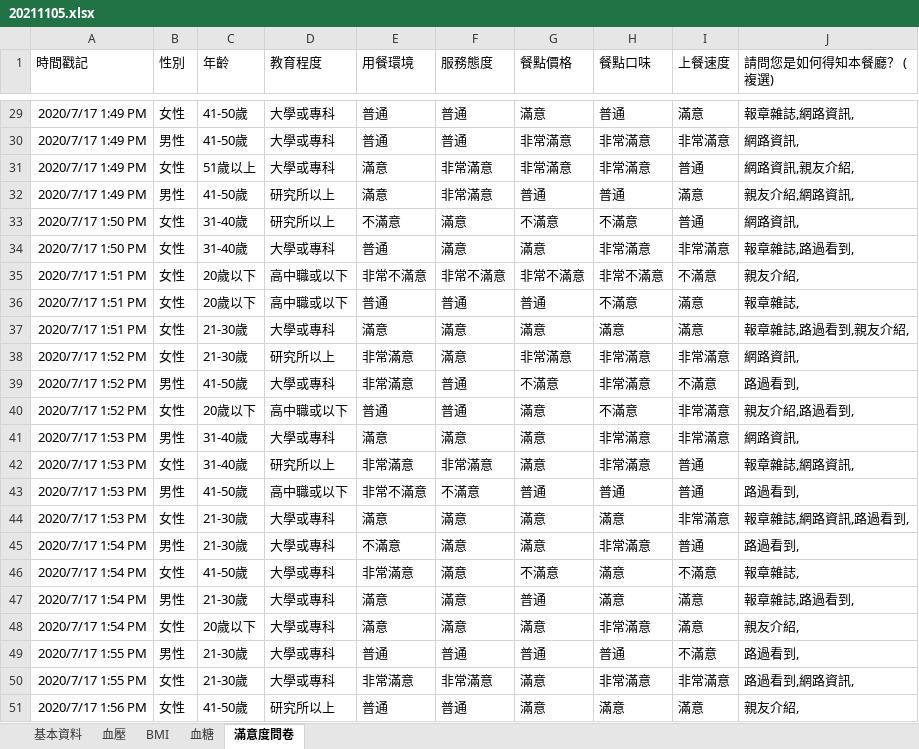
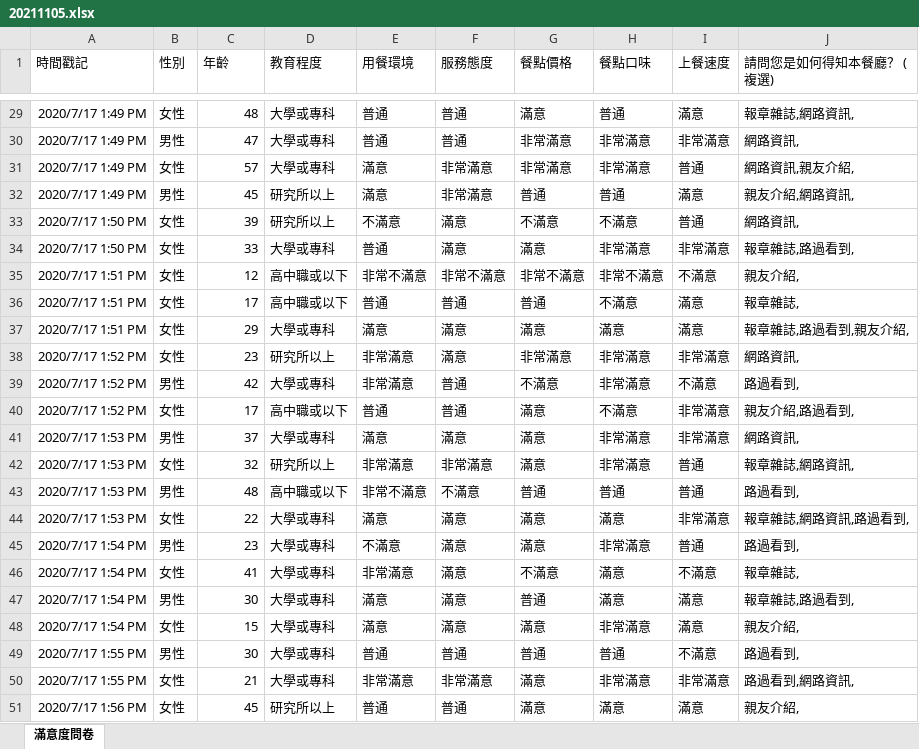
Before and after one commit to fromme100/fromme100.github.io, an Excel workbook: 20211105.xlsx, sheet 滿意度問卷, drawn as a sheet; only a part is shown, gaps mark what is left out; values as stored, in another font and other column widths than the file's, no borders; the diff covers the shown part only; the diff names each change by its address in the sheet, - before the commit and + after, or states it on an @@ line.

```diff
--- a/20211105.xlsx (sheet 滿意度問卷)
+++ b/20211105.xlsx (sheet 滿意度問卷)
-sheet tab: 基本資料
-sheet tab: 血壓
-sheet tab: BMI
-sheet tab: 血糖
-C29 (年齡): 41-50歲
+C29 (年齡): 48
-C30 (年齡): 41-50歲
+C30 (年齡): 47
-C31 (年齡): 51歲以上
+C31 (年齡): 57
-C32 (年齡): 41-50歲
+C32 (年齡): 45
-C33 (年齡): 31-40歲
+C33 (年齡): 39
-C34 (年齡): 31-40歲
+C34 (年齡): 33
-C35 (年齡): 20歲以下
+C35 (年齡): 12
-C36 (年齡): 20歲以下
+C36 (年齡): 17
-C37 (年齡): 21-30歲
+C37 (年齡): 29
-C38 (年齡): 21-30歲
+C38 (年齡): 23
-C39 (年齡): 41-50歲
+C39 (年齡): 42
-C40 (年齡): 20歲以下
+C40 (年齡): 17
-C41 (年齡): 31-40歲
+C41 (年齡): 37
-C42 (年齡): 31-40歲
+C42 (年齡): 32
-C43 (年齡): 41-50歲
+C43 (年齡): 48
-C44 (年齡): 21-30歲
+C44 (年齡): 22
-C45 (年齡): 21-30歲
+C45 (年齡): 23
-C46 (年齡): 41-50歲
+C46 (年齡): 41
-C47 (年齡): 21-30歲
+C47 (年齡): 30
-C48 (年齡): 20歲以下
+C48 (年齡): 15
-C49 (年齡): 21-30歲
+C49 (年齡): 30
-C50 (年齡): 21-30歲
+C50 (年齡): 21
-C51 (年齡): 41-50歲
+C51 (年齡): 45
```
Also changed, not shown: 28 edited cells elsewhere in this sheet, 1 other file.
